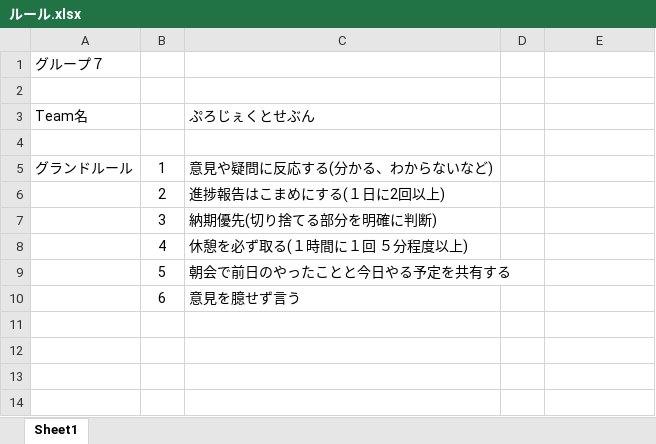
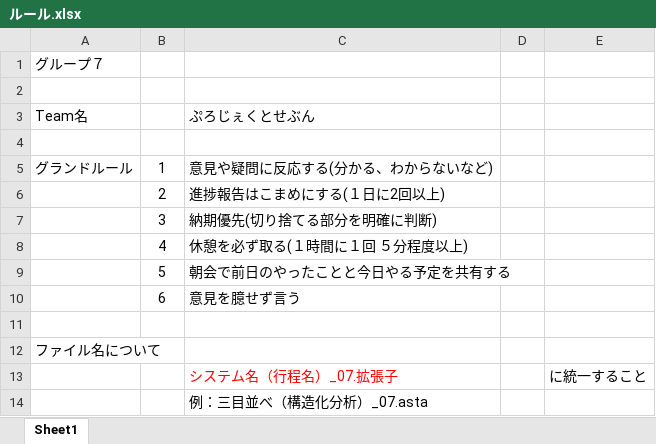
Before and after one commit to IshikawaAyaka/Repitition1, an Excel workbook: 00_プロジェクト管理/ルール.xlsx, sheet Sheet1, drawn as a sheet; values as stored, in another font and other column widths than the file's, no borders; the diff names each change by its address in the sheet, - before the commit and + after, or states it on an @@ line.

Commit message:
ルール変更

```diff
--- a/00_プロジェクト管理/ルール.xlsx (sheet Sheet1)
+++ b/00_プロジェクト管理/ルール.xlsx (sheet Sheet1)
+row 11: (empty)
+row 12: ファイル名について
+row 13:  |  | システム名（行程名）_07.拡張子 |  | に統一すること
+row 14:  |  | 例：三目並べ（構造化分析）_07.asta
```
